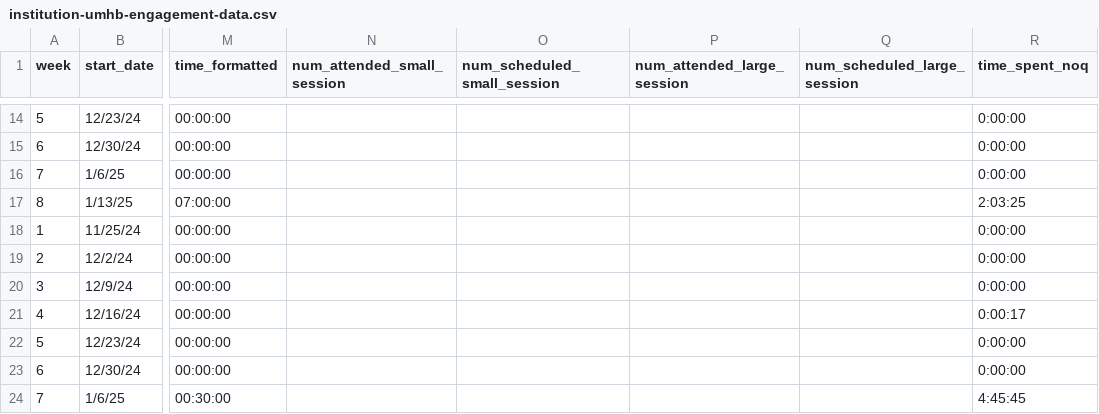
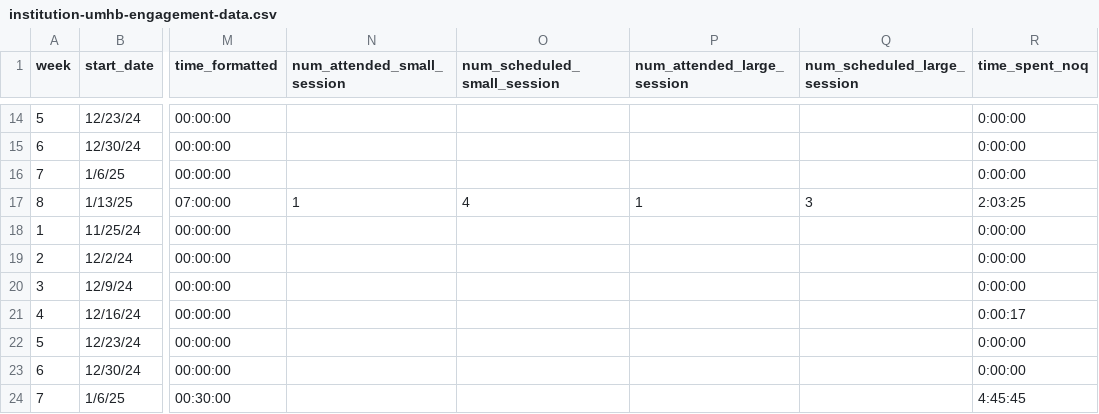
Before and after one commit to jackwestin-dev/institution-UMHB, a CSV file: student-data/institution-umhb-engagement-data.csv, drawn as a sheet; only a part is shown, gaps mark what is left out; the diff names each change by its address in the sheet, - before the commit and + after, or states it on an @@ line.

Commit message:
Add files via upload

```diff
--- a/student-data/institution-umhb-engagement-data.csv
+++ b/student-data/institution-umhb-engagement-data.csv
-N17 (num_attended_small_session): (empty)
+N17 (num_attended_small_session): 1
-O17 (num_scheduled_small_session): (empty)
+O17 (num_scheduled_small_session): 4
-P17 (num_attended_large_session): (empty)
+P17 (num_attended_large_session): 1
-Q17 (num_scheduled_large_session): (empty)
+Q17 (num_scheduled_large_session): 3
```
